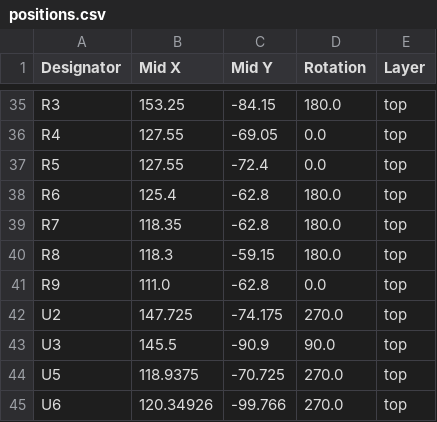
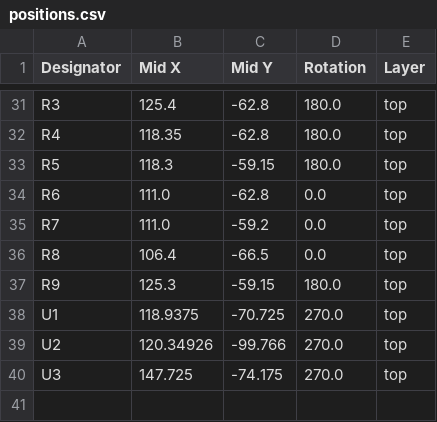
Before and after one commit to open-neuroscience/Fly_highthroughput, a CSV file: electronics/main_board/production/positions.csv, drawn as a sheet; only a part is shown, gaps mark what is left out; removed rows and columns are numbered as before the commit, all else as after; the diff covers the shown part only; the diff names each change by its address in the sheet, - before the commit and + after, or states it on an @@ line.

```diff
--- a/electronics/main_board/production/positions.csv
+++ b/electronics/main_board/production/positions.csv
-B31 (Mid X): 153.25
+B31 (Mid X): 125.4
-C31 (Mid Y): -84.15
+C31 (Mid Y): -62.8
-B32 (Mid X): 127.55
+B32 (Mid X): 118.35
-C32 (Mid Y): -69.05
+C32 (Mid Y): -62.8
-D32:D33 (Rotation): 0.0
+D32:D33 (Rotation): 180.0
-B33 (Mid X): 127.55
+B33 (Mid X): 118.3
-C33 (Mid Y): -72.4
+C33 (Mid Y): -59.15
-B34 (Mid X): 125.4
+B34 (Mid X): 111.0
-D34:D36 (Rotation): 180.0
+D34:D36 (Rotation): 0.0
-B35 (Mid X): 118.35
+B35 (Mid X): 111.0
-C35 (Mid Y): -62.8
+C35 (Mid Y): -59.2
-B36 (Mid X): 118.3
+B36 (Mid X): 106.4
-C36 (Mid Y): -59.15
+C36 (Mid Y): -66.5
-B37 (Mid X): 111.0
+B37 (Mid X): 125.3
-C37 (Mid Y): -62.8
+C37 (Mid Y): -59.15
-D37 (Rotation): 0.0
+D37 (Rotation): 180.0
+row 38: U1 | 118.9375 | -70.725 | 270.0 | top
-B39 (Mid X): 147.725
+B39 (Mid X): 120.34926
-C39 (Mid Y): -74.175
+C39 (Mid Y): -99.766
-B40 (Mid X): 145.5
+B40 (Mid X): 147.725
-C40 (Mid Y): -90.9
+C40 (Mid Y): -74.175
-D40 (Rotation): 90.0
+D40 (Rotation): 270.0
-row 44: U5 | 118.9375 | -70.725 | 270.0 | top
-row 45: U6 | 120.34926 | -99.766 | 270.0 | top
```
Also changed, not shown: 5 added rows, 9 removed rows and 50 edited cells elsewhere in this file, electronics/main_board/production/bom.csv, electronics/main_board/production/designators.csv, 20 other files.
